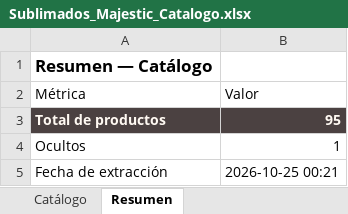
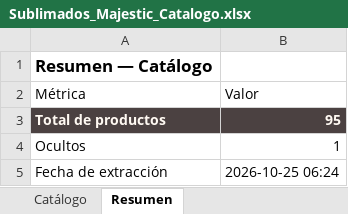
Before and after one commit to juguetinstore/juguetinstore, an Excel workbook: Sublimados_Majestic_Catalogo.xlsx, sheet Resumen, drawn as a sheet; values as stored, in another font and other column widths than the file's, no borders; the diff names each change by its address in the sheet, - before the commit and + after, or states it on an @@ line.

Commit message:
sync: actualiza catalogo de pijamas y Excel del proveedor [skip ci]

```diff
--- a/Sublimados_Majestic_Catalogo.xlsx (sheet Resumen)
+++ b/Sublimados_Majestic_Catalogo.xlsx (sheet Resumen)
-B5 (Valor): 2026-10-25 00:21
+B5 (Valor): 2026-10-25 06:24
```
Also changed, not shown: 1 other file.
